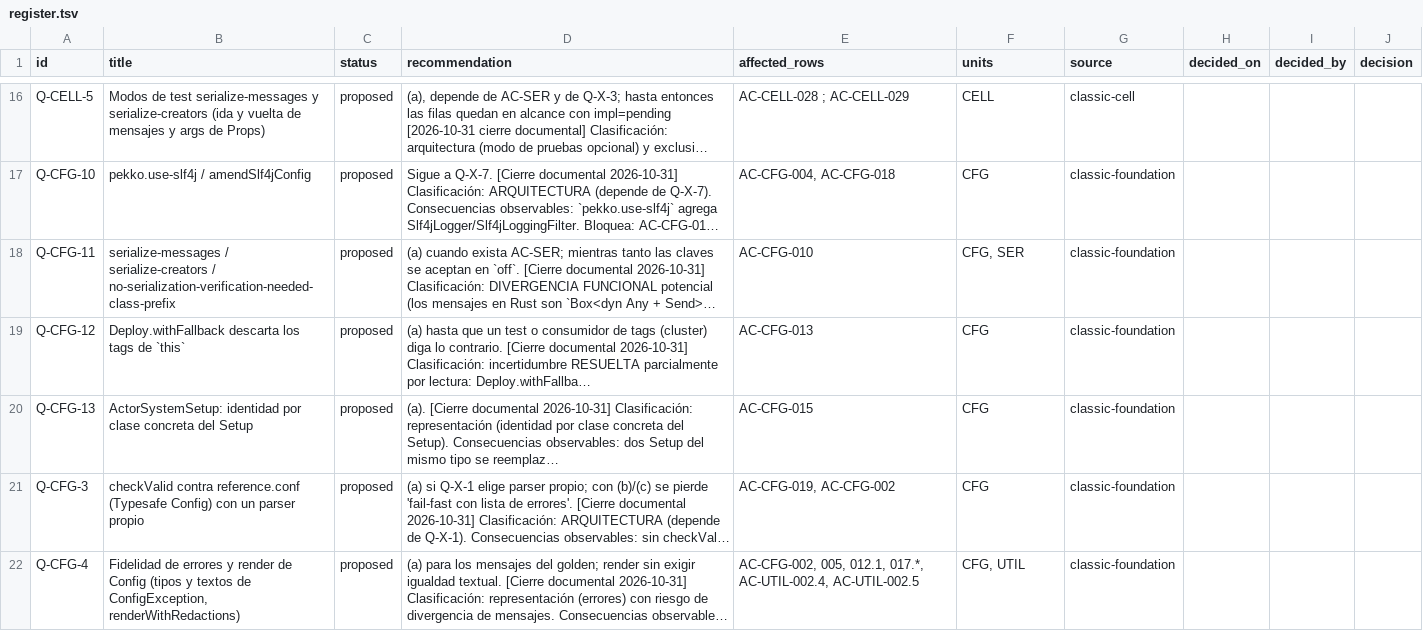
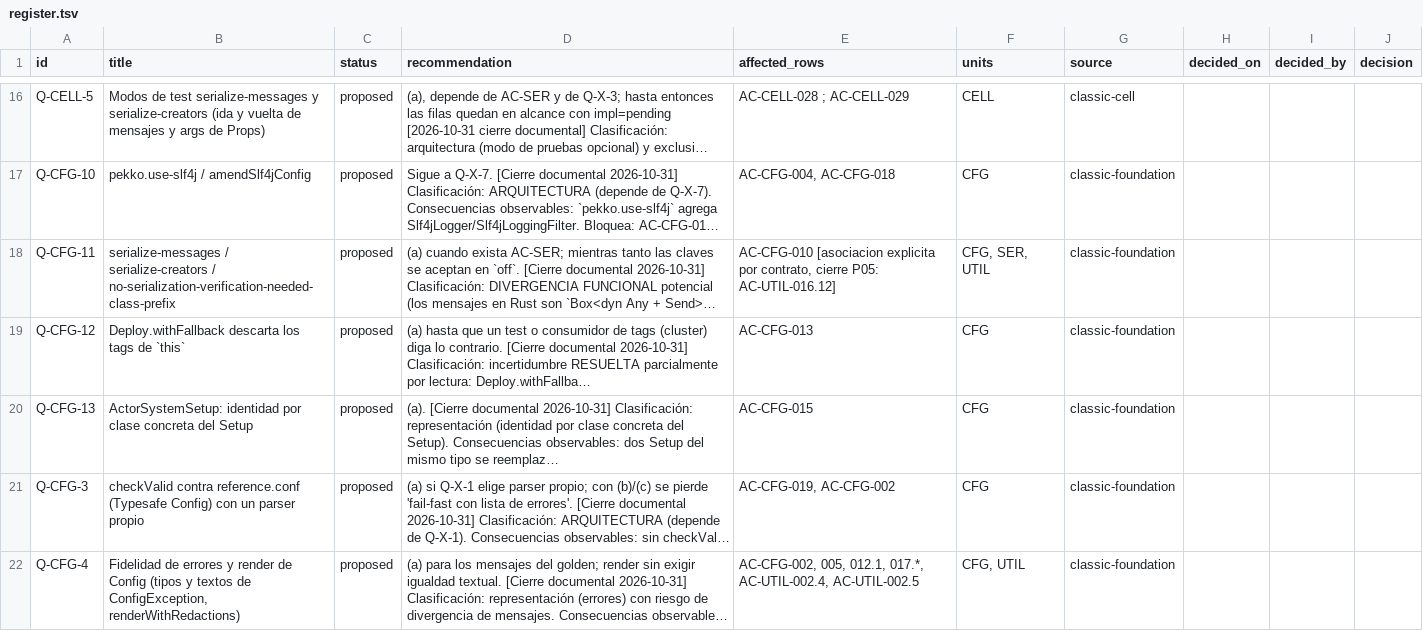
Before and after one commit to getsyntegrity/rakka, a TSV file: docs/decisions/register.tsv, drawn as a sheet; only a part is shown, gaps mark what is left out; long unchanged cells end in …; the diff covers the shown part only; the diff names each change by its address in the sheet, - before the commit and + after, or states it on an @@ line.

```diff
--- a/docs/decisions/register.tsv
+++ b/docs/decisions/register.tsv
-E18 (affected_rows): AC-CFG-010
+E18 (affected_rows): AC-CFG-010 [asociacion explicita por contrato, cierre P05: AC-UTIL-016.12]
-F18 (units): CFG, SER
+F18 (units): CFG, SER, UTIL
```
Also changed, not shown: 4 edited cells elsewhere in this file, docs/contract-map.tsv, docs/inventory/actor-classic.tsv, 17 other files.
